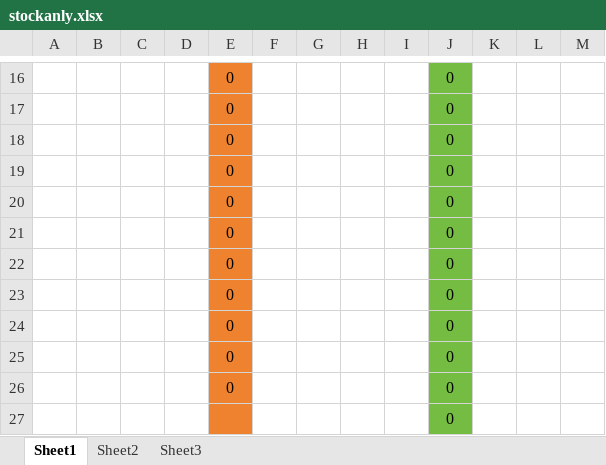
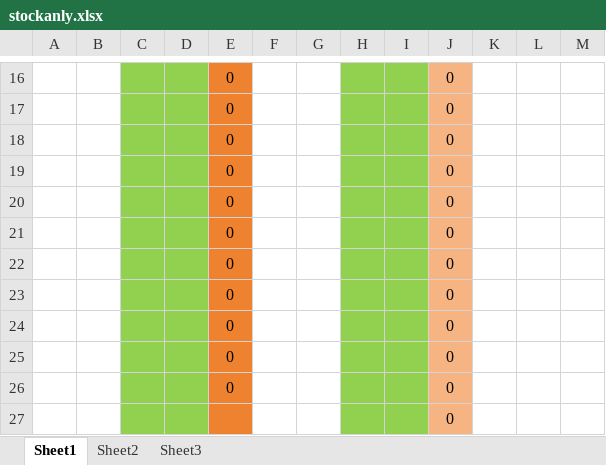
Before and after one commit to smallcat001/test, an Excel workbook: stockanly.xlsx, sheet Sheet1, drawn as a sheet; only a part is shown, gaps mark what is left out; values as stored, in another font and other column widths than the file's, no borders; the diff covers the shown part only; the diff names each change by its address in the sheet, - before the commit and + after, or states it on an @@ line.

```diff
--- a/stockanly.xlsx (sheet Sheet1)
+++ b/stockanly.xlsx (sheet Sheet1)
-C16:D27 fill: none
+C16:D27 fill: #92D050
-H16:I27 fill: none
+H16:I27 fill: #92D050
-J16:J27 fill: #75BD42
+J16:J27 fill: #F5B482
```
Also changed, not shown: 9 added rows, 9 removed rows, 1 moved row, 11 edited cells and cell formats elsewhere in this sheet, formulas that keep their value.
